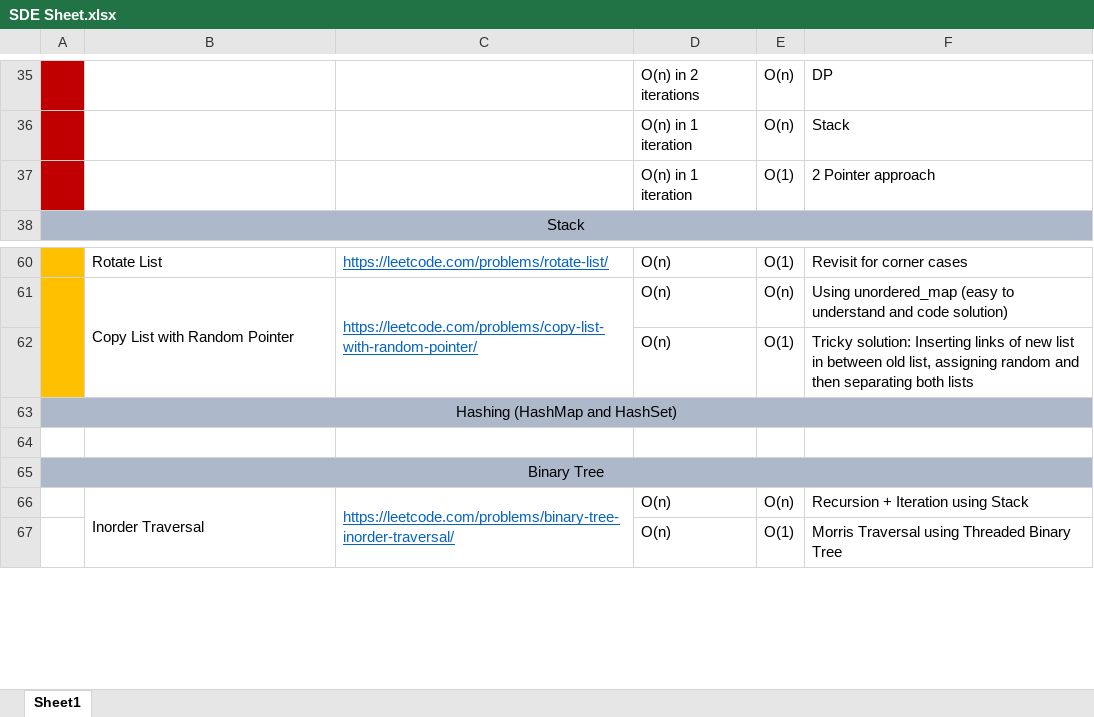
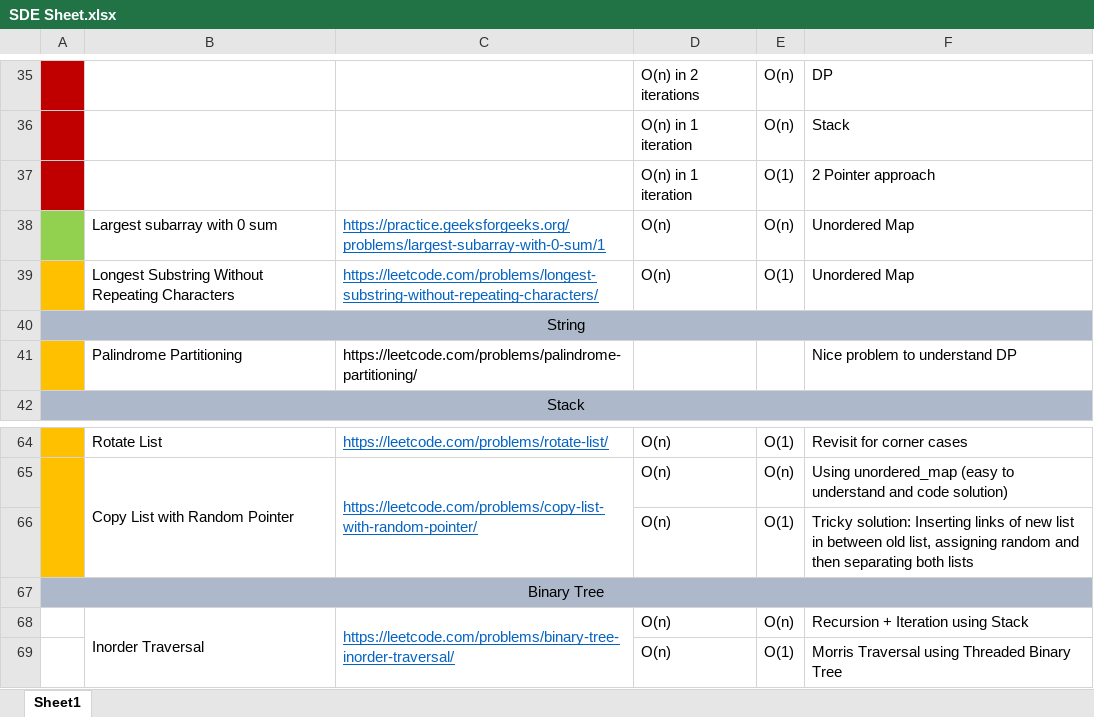
Before and after one commit to AanshiBansal/SDE-Sheet, an Excel workbook: SDE Sheet.xlsx, sheet Sheet1, drawn as a sheet; only a part is shown, gaps mark what is left out; values as stored, in another font and other column widths than the file's, no borders; removed rows and columns are numbered as before the commit, all else as after; the diff names each change by its address in the sheet, - before the commit and + after, or states it on an @@ line.

Commit message:
Array and String

```diff
--- a/SDE Sheet.xlsx (sheet Sheet1)
+++ b/SDE Sheet.xlsx (sheet Sheet1)
+row 38:  | Largest subarray with 0 sum | https://practice.geeksforgeeks.org/problems/largest-subarray-with-0-sum/1 | O(n) | O(n) | Unordered Map
+row 39:  | Longest Substring Without Repeating Characters | https://leetcode.com/problems/longest-substring-without-repeating-characters/ | O(n) | O(1) | Unordered Map
+row 40: String
+row 41:  | Palindrome Partitioning | https://leetcode.com/problems/palindrome-partitioning/ |  |  | Nice problem to understand DP
-row 63: Hashing (HashMap and HashSet)
-row 64: (empty)
```
Also changed, not shown: 3 other files.
